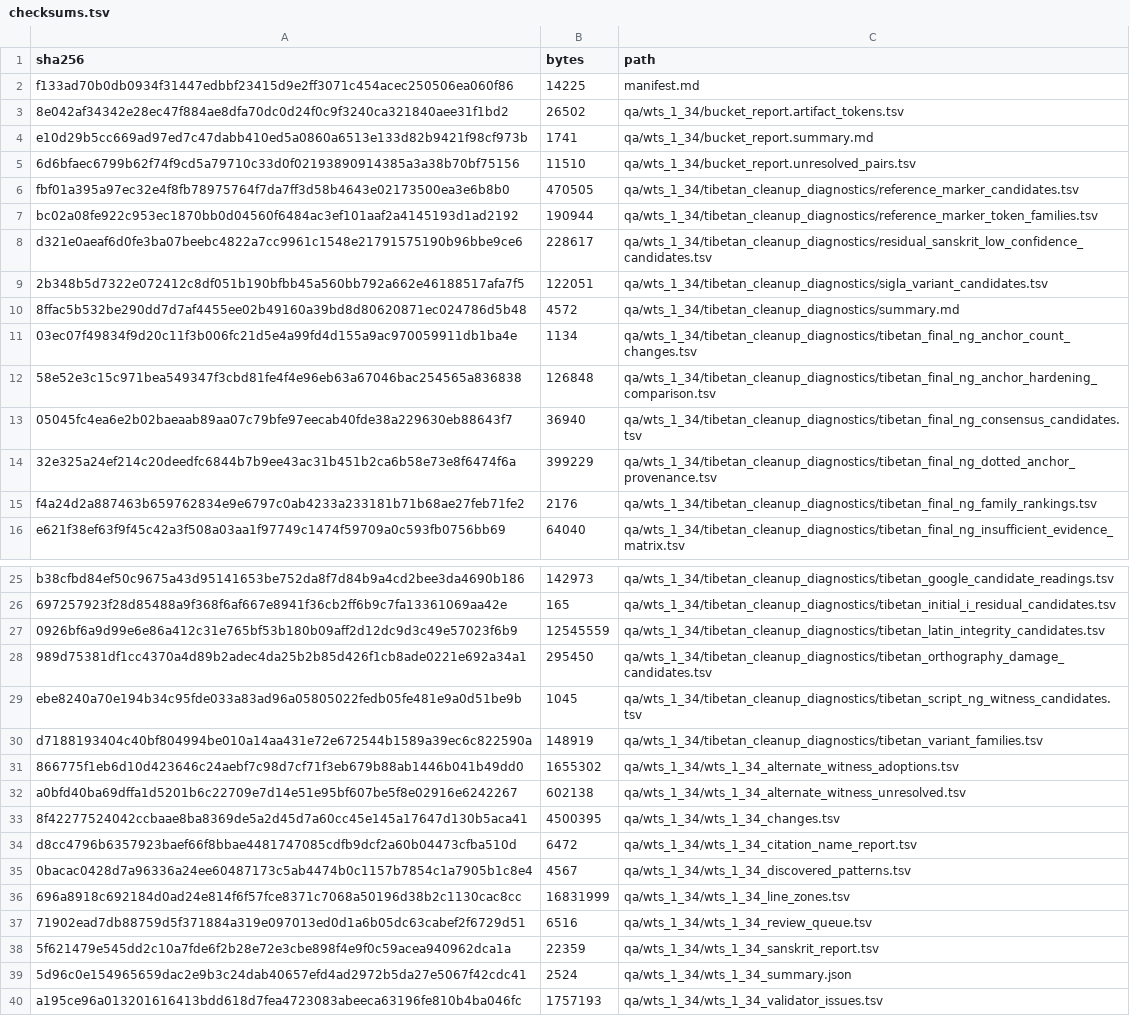
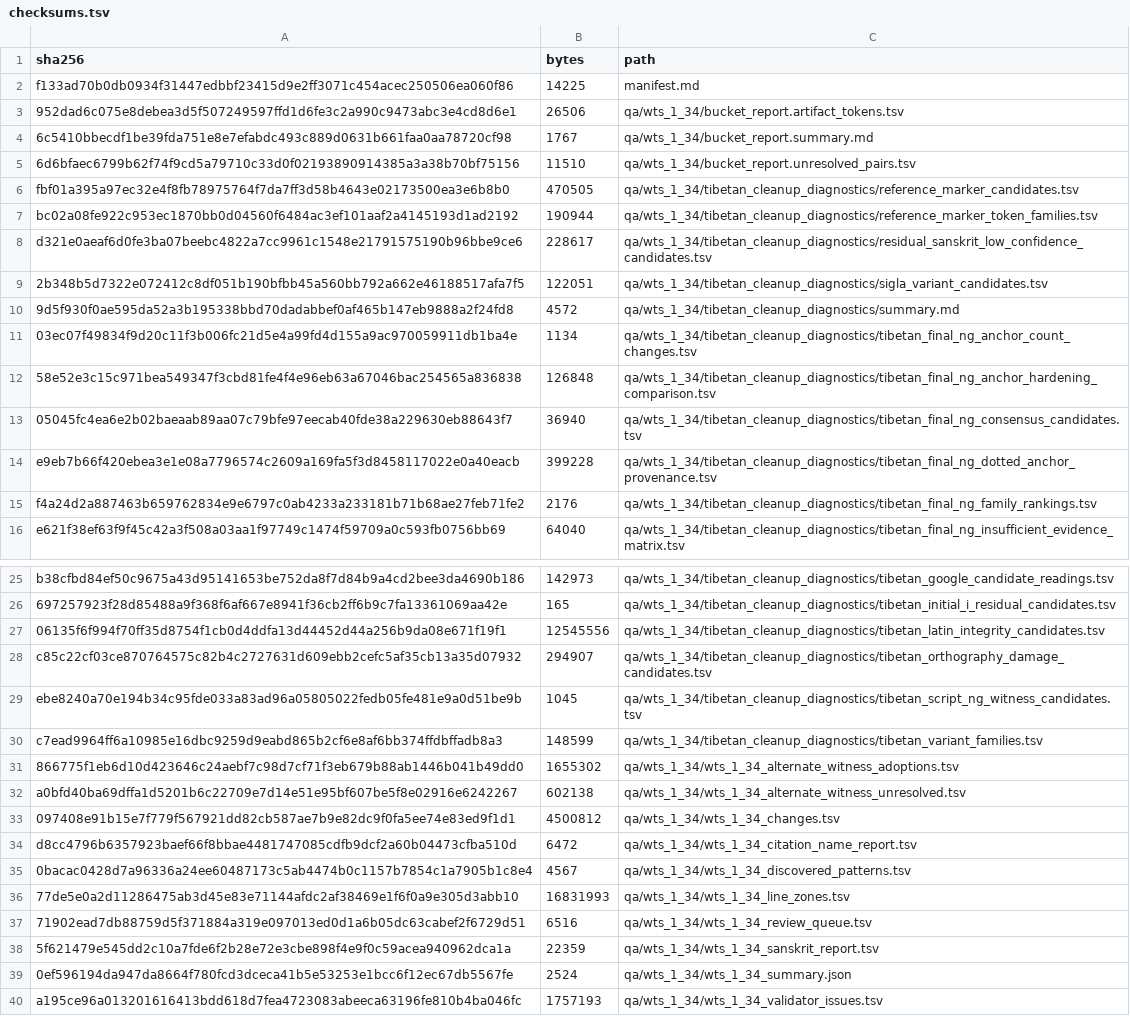
Before and after one commit to nh36/WtSOCR, a TSV file: release/current/checksums.tsv, drawn as a sheet; only a part is shown, gaps mark what is left out; the diff covers the shown part only.

```diff
--- a/release/current/checksums.tsv
+++ b/release/current/checksums.tsv
@@ -2,4 +2,4 @@ sha256	bytes	path
 f133ad70b0db0934f31447edbbf23415d9e2ff3071c454acec250506ea060f86	14225	manifest.md
-8e042af34342e28ec47f884ae8dfa70dc0d24f0c9f3240ca321840aee31f1bd2	26502	qa/wts_1_34/bucket_report.artifact_tokens.tsv
-e10d29b5cc669ad97ed7c47dabb410ed5a0860a6513e133d82b9421f98cf973b	1741	qa/wts_1_34/bucket_report.summary.md
+952dad6c075e8debea3d5f507249597ffd1d6fe3c2a990c9473abc3e4cd8d6e1	26506	qa/wts_1_34/bucket_report.artifact_tokens.tsv
+6c5410bbecdf1be39fda751e8e7efabdc493c889d0631b661faa0aa78720cf98	1767	qa/wts_1_34/bucket_report.summary.md
 6d6bfaec6799b62f74f9cd5a79710c33d0f02193890914385a3a38b70bf75156	11510	qa/wts_1_34/bucket_report.unresolved_pairs.tsv
@@ -9,3 +9,3 @@ d321e0aeaf6d0fe3ba07beebc4822a7cc9961c1548e21791575190b96bbe9ce6	228617	qa/wts_1
 2b348b5d7322e072412c8df051b190bfbb45a560bb792a662e46188517afa7f5	122051	qa/wts_1_34/tibetan_cleanup_diagnostics/sigla_variant_candidates.tsv
-8ffac5b532be290dd7d7af4455ee02b49160a39bd8d80620871ec024786d5b48	4572	qa/wts_1_34/tibetan_cleanup_diagnostics/summary.md
+9d5f930f0ae595da52a3b195338bbd70dadabbef0af465b147eb9888a2f24fd8	4572	qa/wts_1_34/tibetan_cleanup_diagnostics/summary.md
 03ec07f49834f9d20c11f3b006fc21d5e4a99fd4d155a9ac970059911db1ba4e	1134	qa/wts_1_34/tibetan_cleanup_diagnostics/tibetan_final_ng_anchor_count_changes.tsv
@@ -13,3 +13,3 @@ d321e0aeaf6d0fe3ba07beebc4822a7cc9961c1548e21791575190b96bbe9ce6	228617	qa/wts_1
 05045fc4ea6e2b02baeaab89aa07c79bfe97eecab40fde38a229630eb88643f7	36940	qa/wts_1_34/tibetan_cleanup_diagnostics/tibetan_final_ng_consensus_candidates.tsv
-32e325a24ef214c20deedfc6844b7b9ee43ac31b451b2ca6b58e73e8f6474f6a	399229	qa/wts_1_34/tibetan_cleanup_diagnostics/tibetan_final_ng_dotted_anchor_provenance.tsv
+e9eb7b66f420ebea3e1e08a7796574c2609a169fa5f3d8458117022e0a40eacb	399228	qa/wts_1_34/tibetan_cleanup_diagnostics/tibetan_final_ng_dotted_anchor_provenance.tsv
 f4a24d2a887463b659762834e9e6797c0ab4233a233181b71b68ae27feb71fe2	2176	qa/wts_1_34/tibetan_cleanup_diagnostics/tibetan_final_ng_family_rankings.tsv
@@ -26,15 +26,15 @@ b38cfbd84ef50c9675a43d95141653be752da8f7d84b9a4cd2bee3da4690b186	142973	qa/wts_1
 697257923f28d85488a9f368f6af667e8941f36cb2ff6b9c7fa13361069aa42e	165	qa/wts_1_34/tibetan_cleanup_diagnostics/tibetan_initial_i_residual_candidates.tsv
-0926bf6a9d99e6e86a412c31e765bf53b180b09aff2d12dc9d3c49e57023f6b9	12545559	qa/wts_1_34/tibetan_cleanup_diagnostics/tibetan_latin_integrity_candidates.tsv
-989d75381df1cc4370a4d89b2adec4da25b2b85d426f1cb8ade0221e692a34a1	295450	qa/wts_1_34/tibetan_cleanup_diagnostics/tibetan_orthography_damage_candidates.tsv
+06135f6f994f70ff35d8754f1cb0d4ddfa13d44452d44a256b9da08e671f19f1	12545556	qa/wts_1_34/tibetan_cleanup_diagnostics/tibetan_latin_integrity_candidates.tsv
+c85c22cf03ce870764575c82b4c2727631d609ebb2cefc5af35cb13a35d07932	294907	qa/wts_1_34/tibetan_cleanup_diagnostics/tibetan_orthography_damage_candidates.tsv
 ebe8240a70e194b34c95fde033a83ad96a05805022fedb05fe481e9a0d51be9b	1045	qa/wts_1_34/tibetan_cleanup_diagnostics/tibetan_script_ng_witness_candidates.tsv
-d7188193404c40bf804994be010a14aa431e72e672544b1589a39ec6c822590a	148919	qa/wts_1_34/tibetan_cleanup_diagnostics/tibetan_variant_families.tsv
+c7ead9964ff6a10985e16dbc9259d9eabd865b2cf6e8af6bb374ffdbffadb8a3	148599	qa/wts_1_34/tibetan_cleanup_diagnostics/tibetan_variant_families.tsv
 866775f1eb6d10d423646c24aebf7c98d7cf71f3eb679b88ab1446b041b49dd0	1655302	qa/wts_1_34/wts_1_34_alternate_witness_adoptions.tsv
 a0bfd40ba69dffa1d5201b6c22709e7d14e51e95bf607be5f8e02916e6242267	602138	qa/wts_1_34/wts_1_34_alternate_witness_unresolved.tsv
-8f42277524042ccbaae8ba8369de5a2d45d7a60cc45e145a17647d130b5aca41	4500395	qa/wts_1_34/wts_1_34_changes.tsv
+097408e91b15e7f779f567921dd82cb587ae7b9e82dc9f0fa5ee74e83ed9f1d1	4500812	qa/wts_1_34/wts_1_34_changes.tsv
 d8cc4796b6357923baef66f8bbae4481747085cdfb9dcf2a60b04473cfba510d	6472	qa/wts_1_34/wts_1_34_citation_name_report.tsv
 0bacac0428d7a96336a24ee60487173c5ab4474b0c1157b7854c1a7905b1c8e4	4567	qa/wts_1_34/wts_1_34_discovered_patterns.tsv
-696a8918c692184d0ad24e814f6f57fce8371c7068a50196d38b2c1130cac8cc	16831999	qa/wts_1_34/wts_1_34_line_zones.tsv
+77de5e0a2d11286475ab3d45e83e71144afdc2af38469e1f6f0a9e305d3abb10	16831993	qa/wts_1_34/wts_1_34_line_zones.tsv
 71902ead7db88759d5f371884a319e097013ed0d1a6b05dc63cabef2f6729d51	6516	qa/wts_1_34/wts_1_34_review_queue.tsv
 5f621479e545dd2c10a7fde6f2b28e72e3cbe898f4e9f0c59acea940962dca1a	22359	qa/wts_1_34/wts_1_34_sanskrit_report.tsv
-5d96c0e154965659dac2e9b3c24dab40657efd4ad2972b5da27e5067f42cdc41	2524	qa/wts_1_34/wts_1_34_summary.json
+0ef596194da947da8664f780fcd3dceca41b5e53253e1bcc6f12ec67db5567fe	2524	qa/wts_1_34/wts_1_34_summary.json
 a195ce96a013201616413bdd618d7fea4723083abeeca63196fe810b4ba046fc	1757193	qa/wts_1_34/wts_1_34_validator_issues.tsv
```
Also changed, not shown: 2 edited cells elsewhere in this file, data/correction_families.tsv, release/current/qa/wts_1_34/bucket_report.artifact_tokens.tsv, 13 other files.
